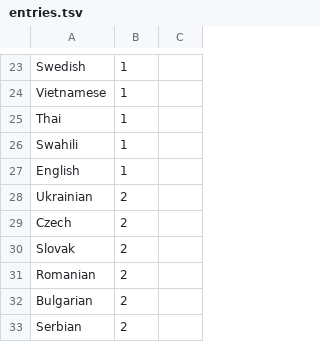
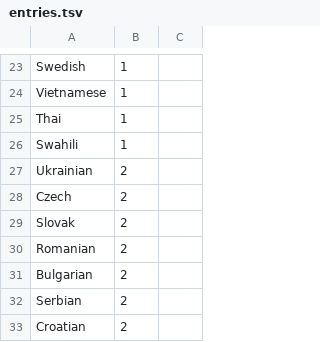
Before and after one commit to sotheasong/daily-language-game, a TSV file: data/entries.tsv, drawn as a sheet; only a part is shown, gaps mark what is left out; the shorter side is filled out with more unchanged rows; removed rows and columns are numbered as before the commit, all else as after; the diff covers the shown part only; the diff names each change by its address in the sheet, - before the commit and + after, or states it on an @@ line.

```diff
--- a/data/entries.tsv
+++ b/data/entries.tsv
-row 27: English | 1
```
Also changed, not shown: 33 added rows elsewhere in this file, data/resolved.tsv, 9 other files.
